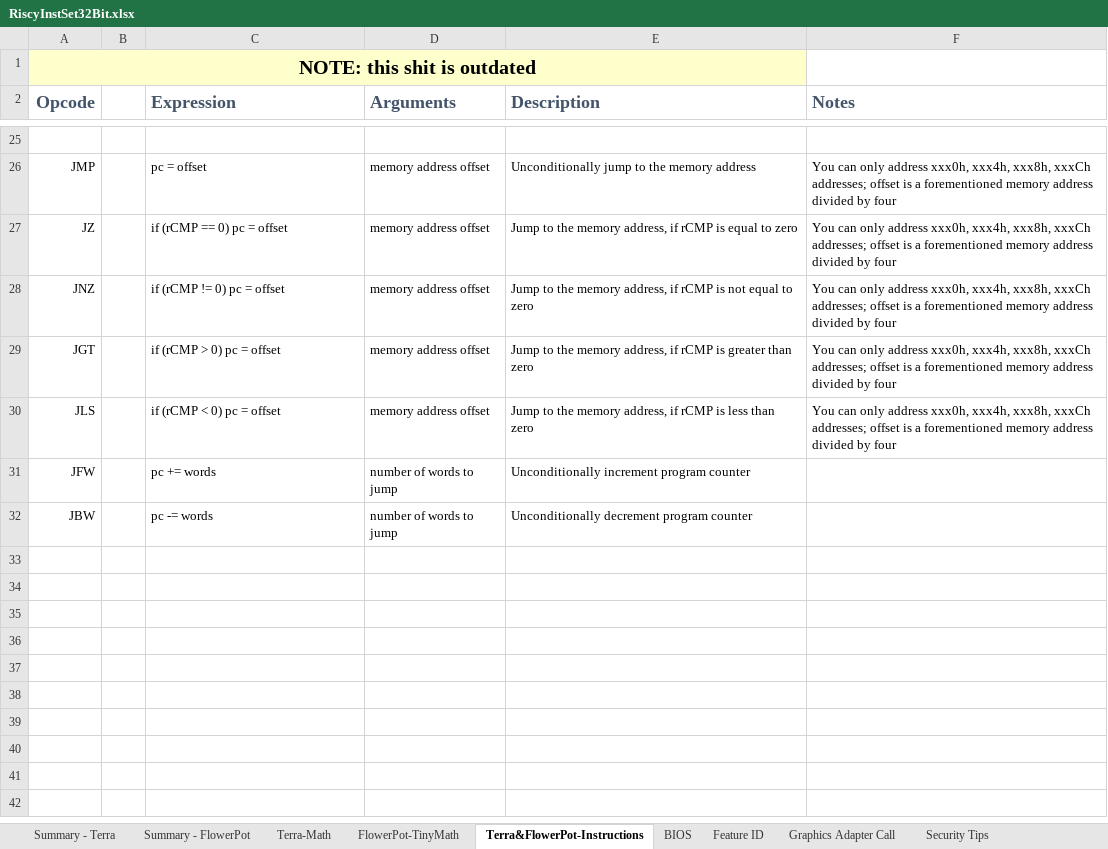
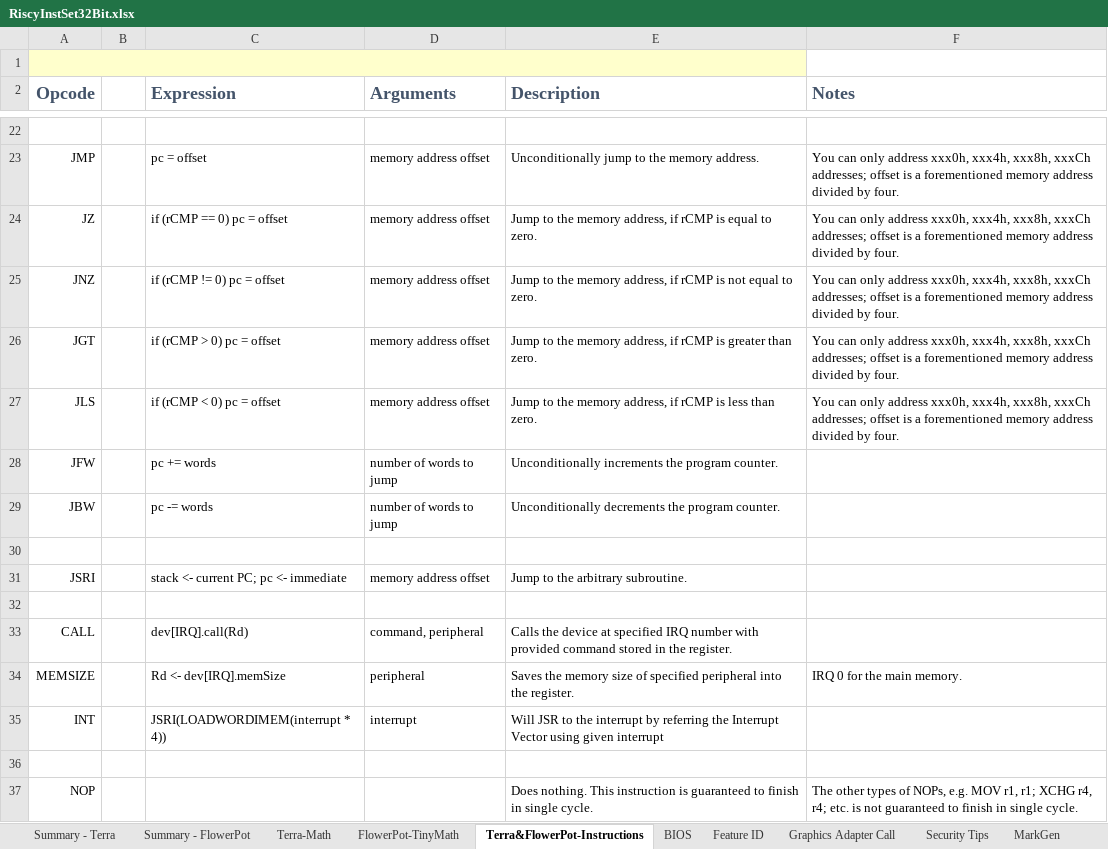
Before and after one commit to curioustorvald/terran-basic-java-vm, an Excel workbook: doc/RiscyInstSet32Bit.xlsx, sheet Terra&FlowerPot-Instructions, drawn as a sheet; only a part is shown, gaps mark what is left out; values as stored, in another font and other column widths than the file's, no borders; addresses are those after the commit; the diff covers the shown part only; the diff names each change by its address in the sheet, - before the commit and + after, or states it on an @@ line.

```diff
--- a/doc/RiscyInstSet32Bit.xlsx (sheet Terra&FlowerPot-Instructions)
+++ b/doc/RiscyInstSet32Bit.xlsx (sheet Terra&FlowerPot-Instructions)
-A1 (Opcode): NOTE: this shit is outdated
+A1 (Opcode): (empty)
-E23 (Description): Unconditionally jump to the memory address
+E23 (Description): Unconditionally jump to the memory address.
-F23:F27 (Notes): …divided by four
+F23:F27 (Notes): …divided by four.
-E24 (Description): …equal to zero
+E24 (Description): …equal to zero.
-E25 (Description): …equal to zero
+E25 (Description): …equal to zero.
-E26 (Description): …greater than zero
+E26 (Description): …greater than zero.
-E27 (Description): …less than zero
+E27 (Description): …less than zero.
-E28 (Description): Unconditionally increment program counter
+E28 (Description): Unconditionally increments the program counter.
-E29 (Description): Unconditionally decrement program counter
+E29 (Description): Unconditionally decrements the program counter.
+row 30: (empty)
+row 31: JSRI |  | stack <- current PC; pc <- immediate | memory address offset | Jump to the arbitrary subroutine.
+row 32: (empty)
+row 33: CALL |  | dev[IRQ].call(Rd) | command, peripheral | Calls the device at specified IRQ number with provided command stored in the register.
+row 34: MEMSIZE |  | Rd <- dev[IRQ].memSize | peripheral | Saves the memory size of specified peripheral into the register. | IRQ 0 for the main memory.
+row 35: INT |  | JSRI(LOADWORDIMEM(interrupt * 4)) | interrupt | Will JSR to the interrupt by referring the Interrupt Vector using given interrupt
+row 36: (empty)
+row 37: NOP |  |  |  | Does nothing. This instruction is guaranteed to finish in single cycle. | The other types of NOPs, e.g. MOV r1, r1; XCHG r4, r4; etc. is not guaranteed to finish in single cycle.
```
Also changed, not shown: 7 added rows, 10 removed rows and 20 edited cells elsewhere in this sheet, sheet MarkGen, sheet Feature ID, sheet Summary - Terra, other sheet tabs.
